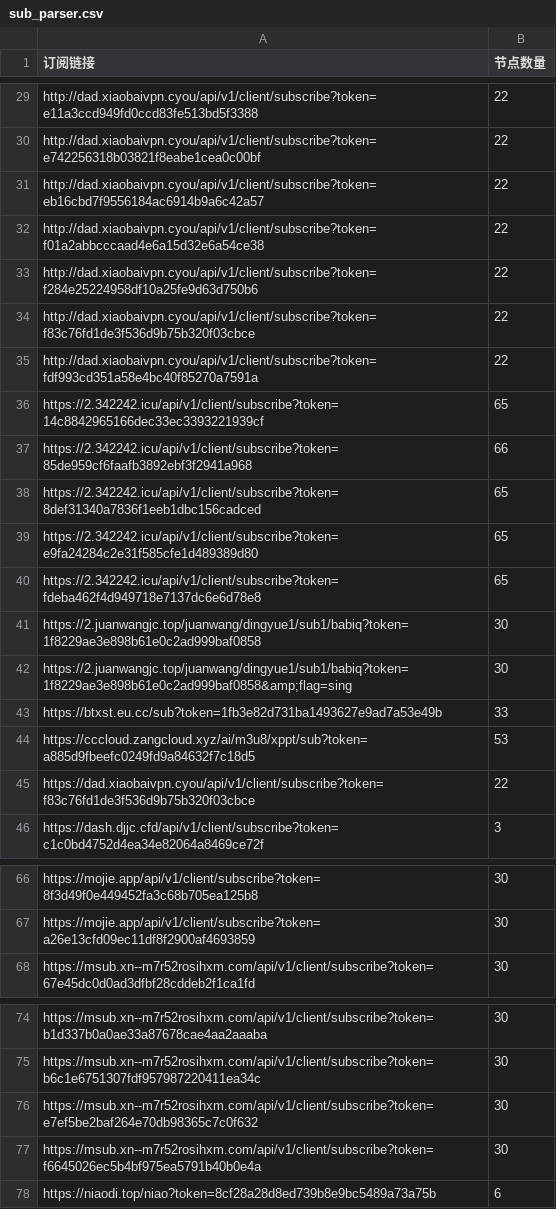
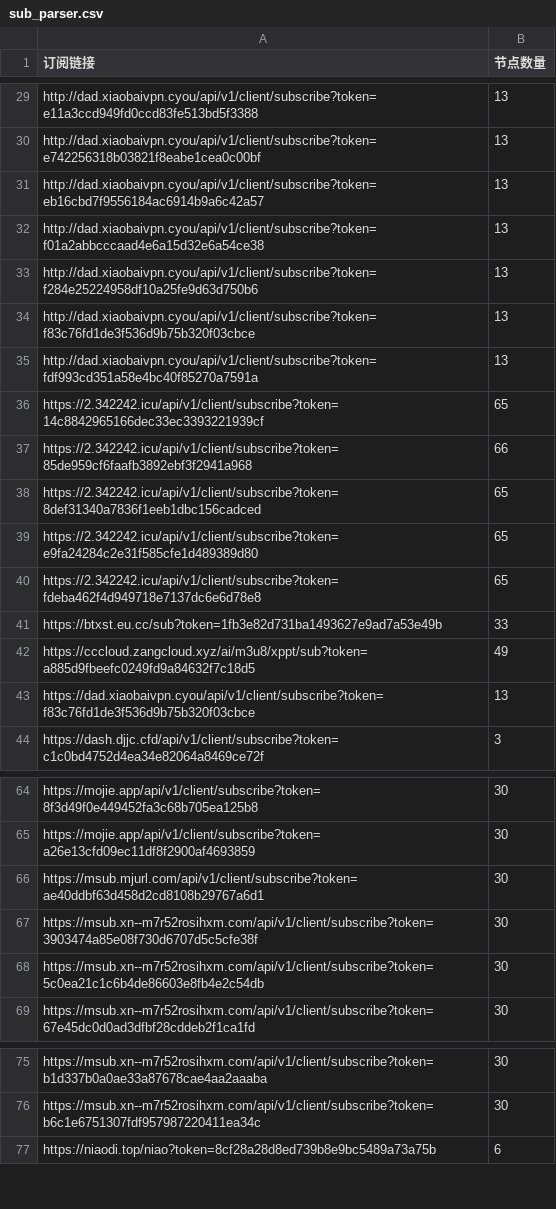
Before and after one commit to pdd520/NodeParser, a CSV file: sub_parser.csv, drawn as a sheet; only a part is shown, gaps mark what is left out; removed rows and columns are numbered as before the commit, all else as after; the diff covers the shown part only; the diff names each change by its address in the sheet, - before the commit and + after, or states it on an @@ line.

```diff
--- a/sub_parser.csv
+++ b/sub_parser.csv
-B29:B35 (节点数量): 22
+B29:B35 (节点数量): 13
-row 41: https://2.juanwangjc.top/juanwang/dingyue1/sub1/babiq?token=1f8229ae3e898b61e0c2ad999baf0858 | 30
-row 42: https://2.juanwangjc.top/juanwang/dingyue1/sub1/babiq?token=1f8229ae3e898b61e0c2ad999baf0858&amp;flag=sing | 30
-B42 (节点数量): 53
+B42 (节点数量): 49
-B43 (节点数量): 22
+B43 (节点数量): 13
+row 66: https://msub.mjurl.com/api/v1/client/subscribe?token=ae40ddbf63d458d2cd8108b29767a6d1 | 30
+row 67: https://msub.xn--m7r52rosihxm.com/api/v1/client/subscribe?token=3903474a85e08f730d6707d5c5cfe38f | 30
+row 68: https://msub.xn--m7r52rosihxm.com/api/v1/client/subscribe?token=5c0ea21c1c6b4de86603e8fb4e2c54db | 30
-row 76: https://msub.xn--m7r52rosihxm.com/api/v1/client/subscribe?token=e7ef5be2baf264e70db98365c7c0f632 | 30
-row 77: https://msub.xn--m7r52rosihxm.com/api/v1/client/subscribe?token=f6645026ec5b4bf975ea5791b40b0e4a | 30
```
Also changed, not shown: 2 added rows, 1 removed row and 28 edited cells elsewhere in this file, 3 other files.
